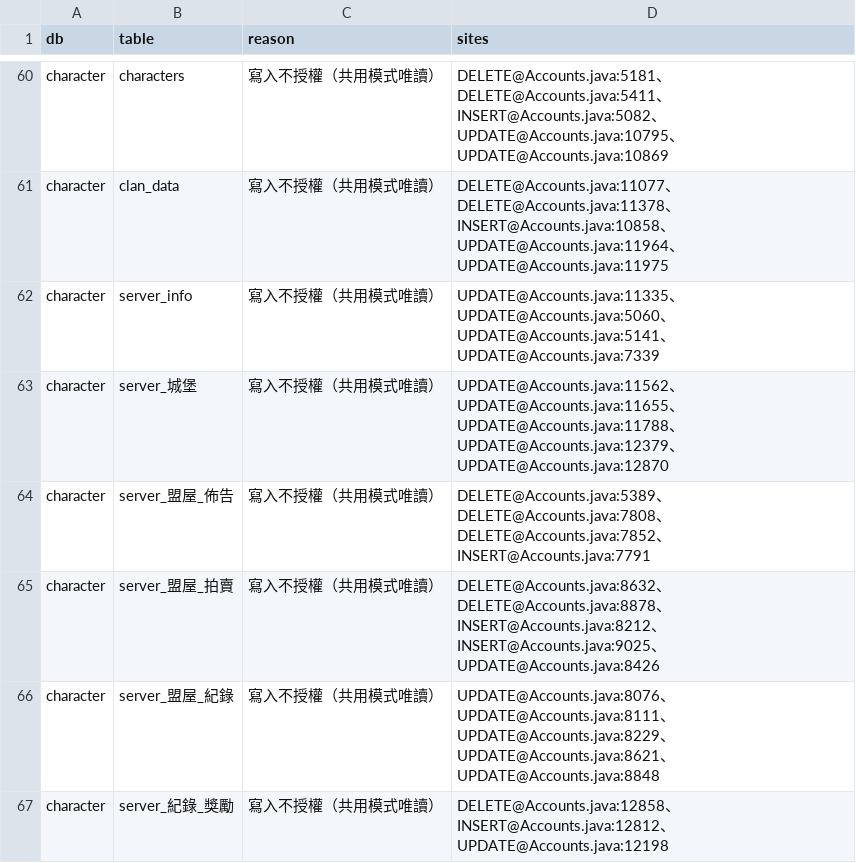
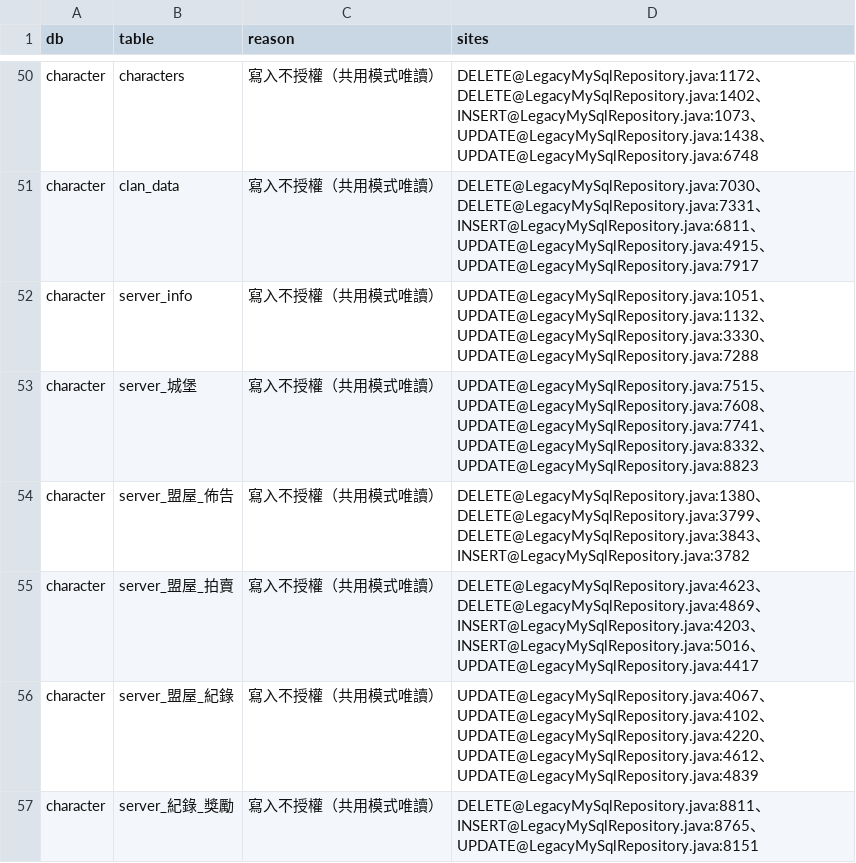
Before and after one commit to chaoren0418-arch/lito-launcher-server, a TSV file: tools/db-grants/generated/excluded.tsv, drawn as a sheet; only a part is shown, gaps mark what is left out; addresses are those after the commit; the diff covers the shown part only; the diff names each change by its address in the sheet, - before the commit and + after, or states it on an @@ line.

```diff
--- a/tools/db-grants/generated/excluded.tsv
+++ b/tools/db-grants/generated/excluded.tsv
-D50 (sites): DELETE@Accounts.java:5181、DELETE@Accounts.java:5411、INSERT@Accounts.java:5082、UPDATE@Accounts.java:10795、UPDATE@Accounts.java:10869
+D50 (sites): DELETE@LegacyMySqlRepository.java:1172、DELETE@LegacyMySqlRepository.java:1402、INSERT@LegacyMySqlRepository.java:1073、UPDATE@LegacyMySqlRepository.java:1438、UPDATE@LegacyMySqlRepository.java:6748
-D51 (sites): DELETE@Accounts.java:11077、DELETE@Accounts.java:11378、INSERT@Accounts.java:10858、UPDATE@Accounts.java:11964、UPDATE@Accounts.java:11975
+D51 (sites): DELETE@LegacyMySqlRepository.java:7030、DELETE@LegacyMySqlRepository.java:7331、INSERT@LegacyMySqlRepository.java:6811、UPDATE@LegacyMySqlRepository.java:4915、UPDATE@LegacyMySqlRepository.java:7917
-D52 (sites): UPDATE@Accounts.java:11335、UPDATE@Accounts.java:5060、UPDATE@Accounts.java:5141、UPDATE@Accounts.java:7339
+D52 (sites): UPDATE@LegacyMySqlRepository.java:1051、UPDATE@LegacyMySqlRepository.java:1132、UPDATE@LegacyMySqlRepository.java:3330、UPDATE@LegacyMySqlRepository.java:7288
-D53 (sites): UPDATE@Accounts.java:11562、UPDATE@Accounts.java:11655、UPDATE@Accounts.java:11788、UPDATE@Accounts.java:12379、UPDATE@Accounts.java:12870
+D53 (sites): UPDATE@LegacyMySqlRepository.java:7515、UPDATE@LegacyMySqlRepository.java:7608、UPDATE@LegacyMySqlRepository.java:7741、UPDATE@LegacyMySqlRepository.java:8332、UPDATE@LegacyMySqlRepository.java:8823
-D54 (sites): DELETE@Accounts.java:5389、DELETE@Accounts.java:7808、DELETE@Accounts.java:7852、INSERT@Accounts.java:7791
+D54 (sites): DELETE@LegacyMySqlRepository.java:1380、DELETE@LegacyMySqlRepository.java:3799、DELETE@LegacyMySqlRepository.java:3843、INSERT@LegacyMySqlRepository.java:3782
-D55 (sites): DELETE@Accounts.java:8632、DELETE@Accounts.java:8878、INSERT@Accounts.java:8212、INSERT@Accounts.java:9025、UPDATE@Accounts.java:8426
+D55 (sites): DELETE@LegacyMySqlRepository.java:4623、DELETE@LegacyMySqlRepository.java:4869、INSERT@LegacyMySqlRepository.java:4203、INSERT@LegacyMySqlRepository.java:5016、UPDATE@LegacyMySqlRepository.java:4417
-D56 (sites): UPDATE@Accounts.java:8076、UPDATE@Accounts.java:8111、UPDATE@Accounts.java:8229、UPDATE@Accounts.java:8621、UPDATE@Accounts.java:8848
+D56 (sites): UPDATE@LegacyMySqlRepository.java:4067、UPDATE@LegacyMySqlRepository.java:4102、UPDATE@LegacyMySqlRepository.java:4220、UPDATE@LegacyMySqlRepository.java:4612、UPDATE@LegacyMySqlRepository.java:4839
-D57 (sites): DELETE@Accounts.java:12858、INSERT@Accounts.java:12812、UPDATE@Accounts.java:12198
+D57 (sites): DELETE@LegacyMySqlRepository.java:8811、INSERT@LegacyMySqlRepository.java:8765、UPDATE@LegacyMySqlRepository.java:8151
```
Also changed, not shown: 10 removed rows and 33 edited cells elsewhere in this file, tools/db-grants/generated/table-inventory.tsv, 27 other files.
